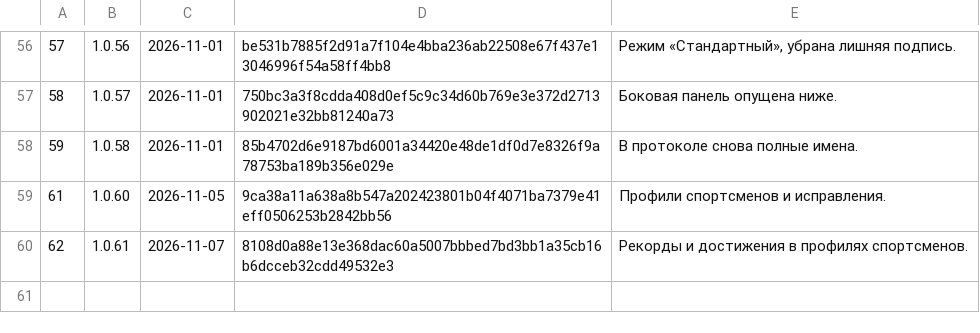
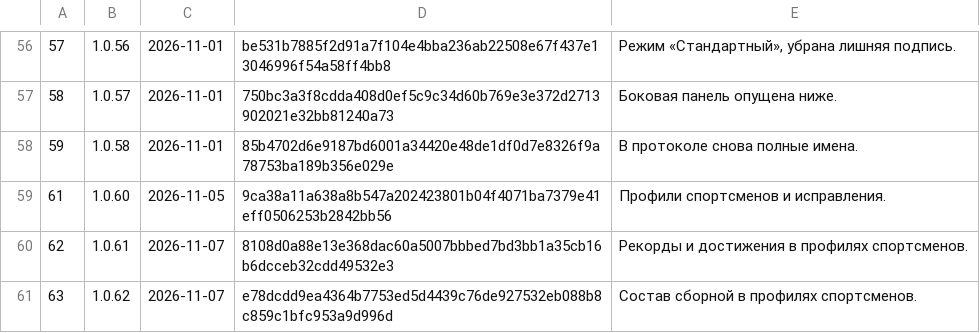
Before and after one commit to xFurya/Starty, a TSV file: tools/released.tsv, drawn as a sheet; only a part is shown, gaps mark what is left out; the diff names each change by its address in the sheet, - before the commit and + after, or states it on an @@ line.

```diff
--- a/tools/released.tsv
+++ b/tools/released.tsv
+row 61: 63 | 1.0.62 | 2026-11-07 | e78dcdd9ea4364b7753ed5d4439c76de927532eb088b8c859c1bfc953a9d996d | Состав сборной в профилях спортсменов.
```
Also changed, not shown: 7 other files.
